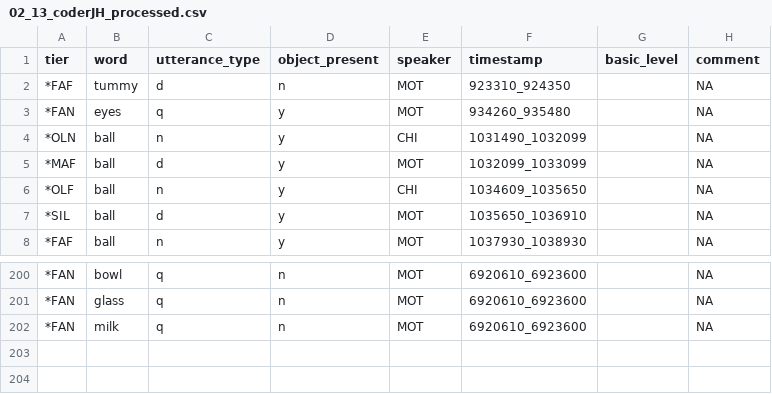
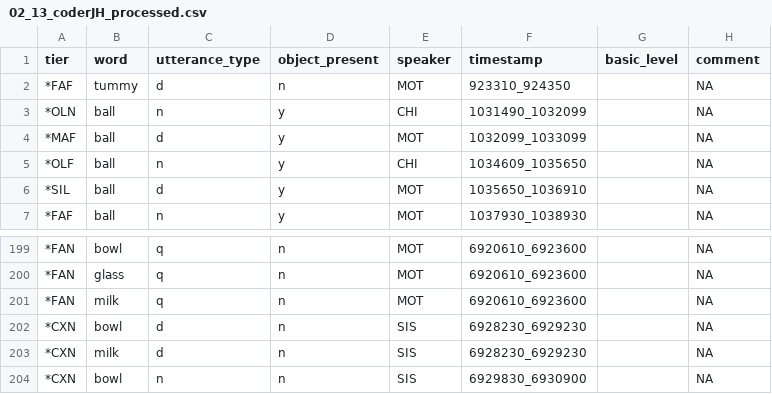
Before and after one commit to SeedlingsBabylab/parse_clan2, a CSV file: data/2_13/02_13_coderJH_processed.csv, drawn as a sheet; only a part is shown, gaps mark what is left out.

Commit message:
Move error reporting to a final export file
Instead of having the script stop in the middle of parsing and fail
whenever there's a mistake in the entries, it will save all the
mistakes and output an error file at the end. This way, the user can
fix all the mistakes at once rather than running the script after each
mistake correction. The error output file is written to the same
directory as the input .cha file.

```diff
--- a/data/2_13/02_13_coderJH_processed.csv
+++ b/data/2_13/02_13_coderJH_processed.csv
@@ -2,3 +2,2 @@ tier,word,utterance_type,object_present,speaker,timestamp,basic_level,comment
 *FAF,tummy,d,n,MOT,923310_924350, ,NA
-*FAN,eyes,q,y,MOT,934260_935480, ,NA
 *OLN,ball,n,y,CHI,1031490_1032099, ,NA
@@ -202 +201,4 @@ tier,word,utterance_type,object_present,speaker,timestamp,basic_level,comment
 *FAN,milk,q,n,MOT,6920610_6923600, ,NA
+*CXN,bowl,d,n,SIS,6928230_6929230, ,NA
+*CXN,milk,d,n,SIS,6928230_6929230, ,NA
+*CXN,bowl,n,n,SIS,6929830_6930900, ,NA
```
Also changed, not shown: 7 other files.
